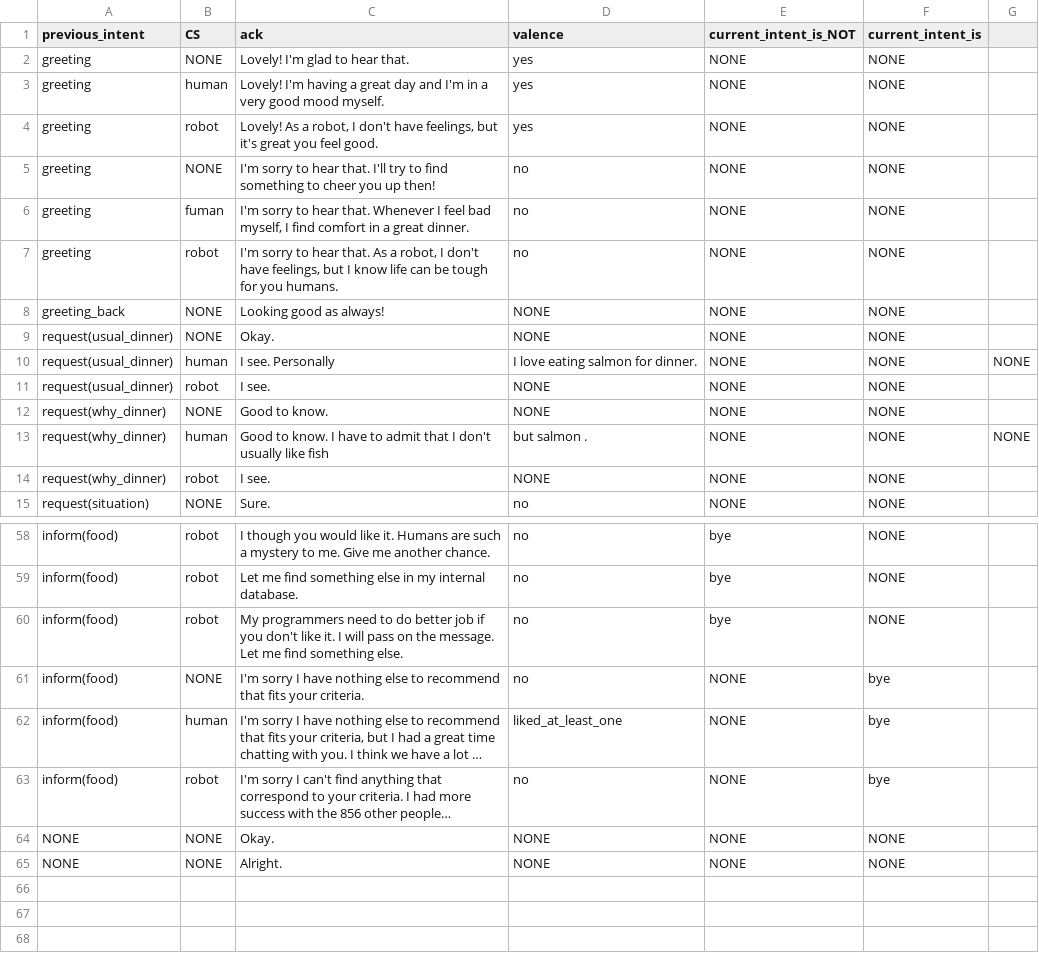
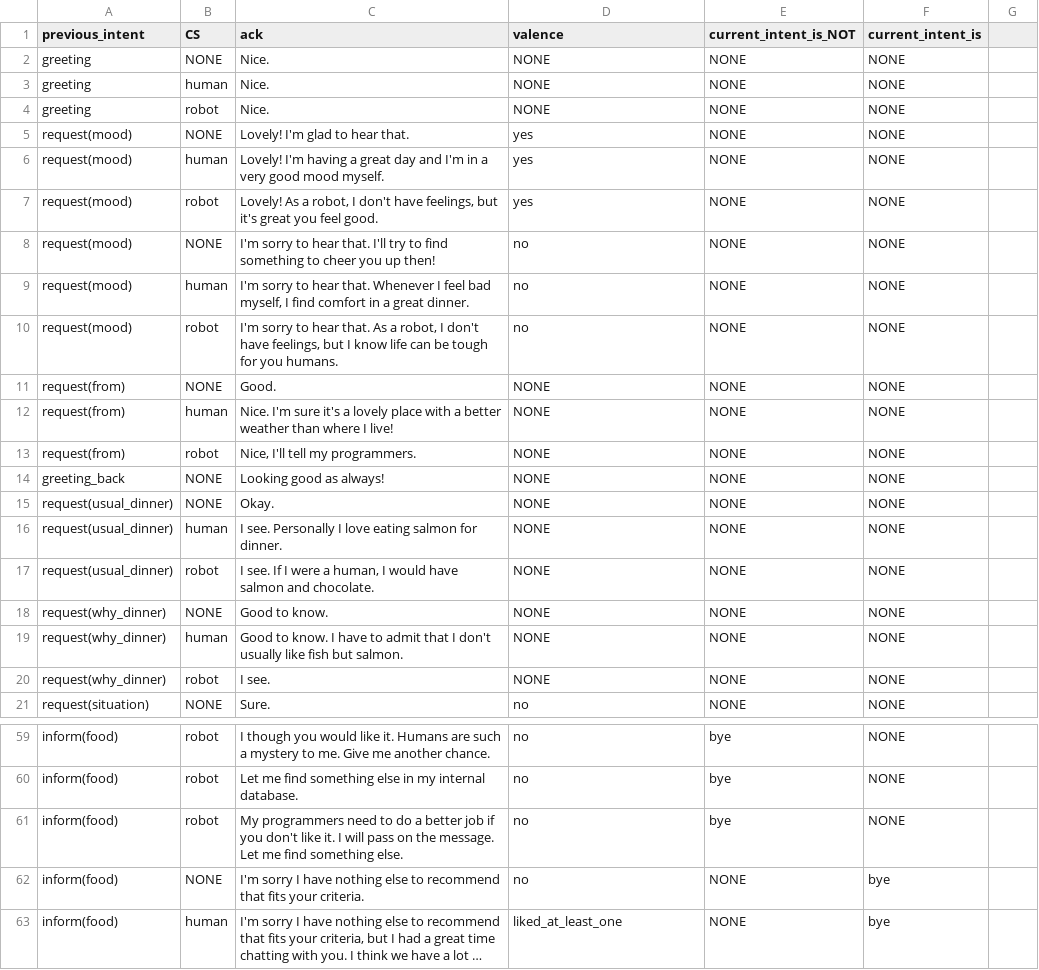
Before and after one commit to UofGSocialRobotics/Conversational-Agent, a CSV file: food/resources/nlg/ack_db.csv, drawn as a sheet; only a part is shown, gaps mark what is left out; the shorter side is filled out with more unchanged rows; long unchanged cells end in …; the diff covers the shown part only.

```diff
--- a/food/resources/nlg/ack_db.csv
+++ b/food/resources/nlg/ack_db.csv
@@ -1,14 +1,20 @@
 previous_intent,CS,ack,valence,current_intent_is_NOT, current_intent_is
-greeting,NONE,Lovely! I'm glad to hear that.,yes,NONE,NONE
-greeting,human,Lovely! I'm having a great day and I'm in a very good mood myself.,yes,NONE,NONE
-greeting,robot,"Lovely! As a robot, I don't have feelings, but it's great you feel good.",yes,NONE,NONE
-greeting,NONE,I'm sorry to hear that. I'll try to find something to cheer you up then!,no,NONE,NONE
-greeting,fuman,"I'm sorry to hear that. Whenever I feel bad myself, I find comfort in a great dinner.",no,NONE,NONE
-greeting,robot,"I'm sorry to hear that. As a robot, I don't have feelings, but I know life can be tough for you humans.",no,NONE,NONE
+greeting,NONE,Nice.,NONE,NONE,NONE
+greeting,human,Nice.,NONE,NONE,NONE
+greeting,robot,Nice.,NONE,NONE,NONE
+request(mood),NONE,Lovely! I'm glad to hear that.,yes,NONE,NONE
+request(mood),human,Lovely! I'm having a great day and I'm in a very good mood myself.,yes,NONE,NONE
+request(mood),robot,"Lovely! As a robot, I don't have feelings, but it's great you feel good.",yes,NONE,NONE
+request(mood),NONE,I'm sorry to hear that. I'll try to find something to cheer you up then!,no,NONE,NONE
+request(mood),human,"I'm sorry to hear that. Whenever I feel bad myself, I find comfort in a great dinner.",no,NONE,NONE
+request(mood),robot,"I'm sorry to hear that. As a robot, I don't have feelings, but I know life can be tough for you humans.",no,NONE,NONE
+request(from),NONE,Good.,NONE,NONE,NONE
+request(from),human,Nice. I'm sure it's a lovely place with a better weather than where I live!,NONE,NONE,NONE
+request(from),robot,"Nice, I'll tell my programmers.",NONE,NONE,NONE
 greeting_back,NONE,Looking good as always!,NONE,NONE,NONE
 request(usual_dinner),NONE,Okay.,NONE,NONE,NONE
-request(usual_dinner),human,I see. Personally, I love eating salmon for dinner.,NONE,NONE,NONE
-request(usual_dinner),robot,I see.,NONE,NONE,NONE
+request(usual_dinner),human,I see. Personally I love eating salmon for dinner.,NONE,NONE,NONE
+request(usual_dinner),robot,"I see. If I were a human, I would have salmon and chocolate.",NONE,NONE,NONE
 request(why_dinner),NONE,Good to know.,NONE,NONE,NONE
-request(why_dinner),human,Good to know. I have to admit that I don't usually like fish, but salmon .,NONE,NONE,NONE
+request(why_dinner),human,Good to know. I have to admit that I don't usually like fish but salmon.,NONE,NONE,NONE
 request(why_dinner),robot,I see.,NONE,NONE,NONE
@@ -59,3 +60,3 @@ inform(food),robot,I though you would like it. Humans are such a mystery to me.
 inform(food),robot,Let me find something else in my internal database.,no,bye,NONE
-inform(food),robot,My programmers need to do better job if you don't like it. I will pass on the message. Let me find something else.,no,bye,NONE
+inform(food),robot,My programmers need to do a better job if you don't like it. I will pass on the message. Let me find something else.,no,bye,NONE
 inform(food),NONE,I'm sorry I have nothing else to recommend that fits your criteria.,no,NONE,bye
```
Also changed, not shown: 5 removed rows and 5 edited cells elsewhere in this file, food/resources/dm/model.csv, food/resources/nlg/sentence_db.csv, 5 other files.
